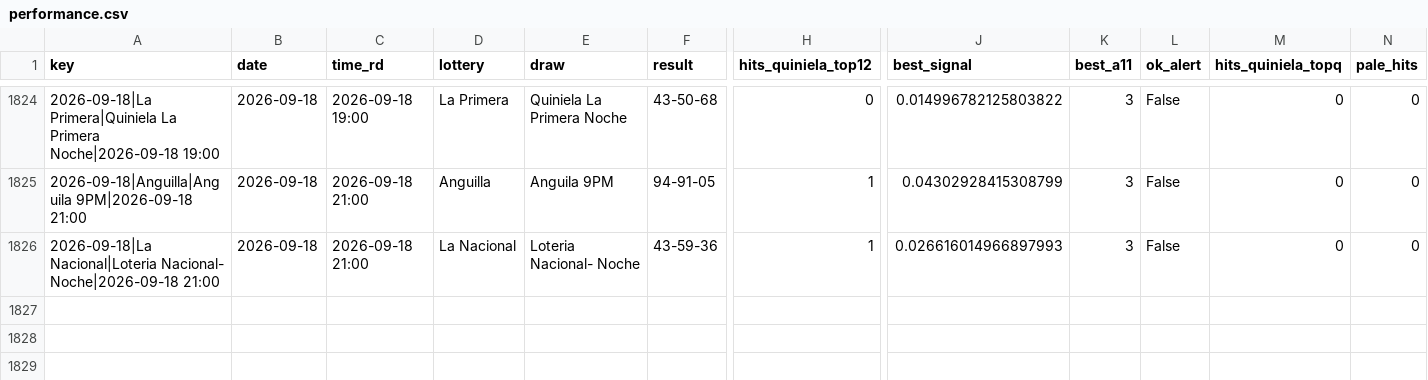
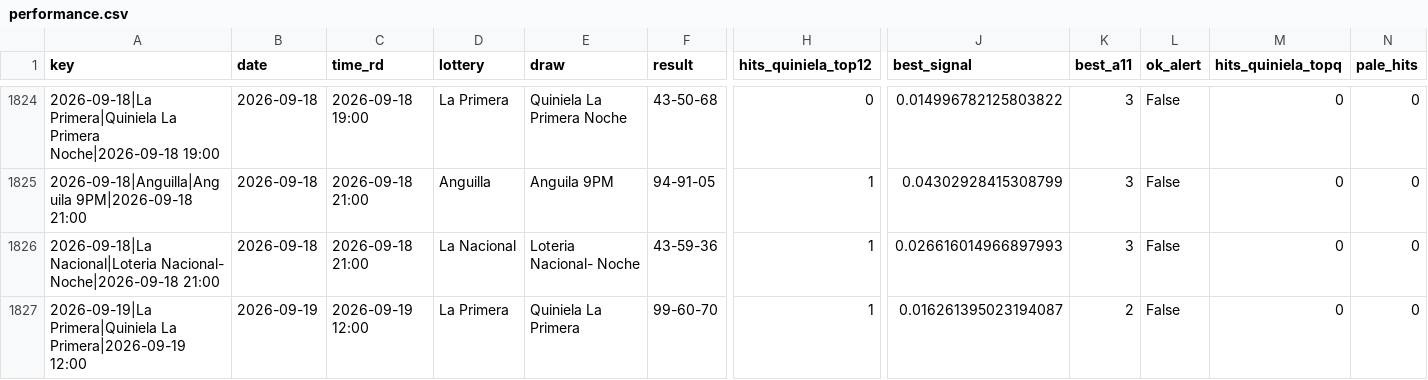
Before and after one commit to carbosota1/LotMix, a CSV file: outputs/performance.csv, drawn as a sheet; only a part is shown, gaps mark what is left out; rows hold the shown columns only; the diff names each change by its address in the sheet, - before the commit and + after, or states it on an @@ line.

```diff
--- a/outputs/performance.csv
+++ b/outputs/performance.csv
+row 1827: 2026-09-19|La Primera|Quiniela La Primera|2026-09-19 12:00 | 2026-09-19 | 2026-09-19 12:00 | La Primera | Quiniela La Primera | 99-60-70 | 1 | 0.016261395023194087 | 2 | False | 0 | 0
```
Also changed, not shown: data/picks_log.csv, 4 other files.
